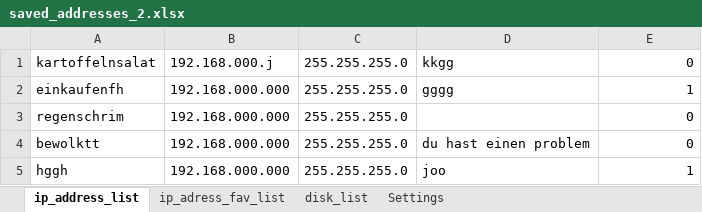
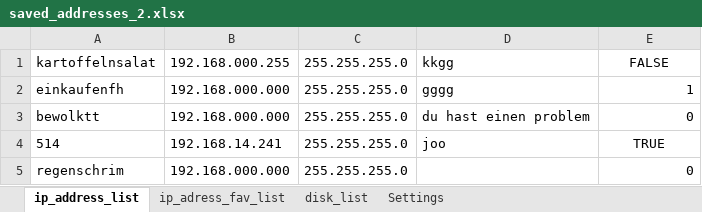
Before and after one commit to Jakubhl/Work, an Excel workbook: TRIMAZKON/saved_addresses_2.xlsx, sheet ip_address_list, drawn as a sheet; values as stored, in another font and other column widths than the file's, no borders; removed rows and columns are numbered as before the commit, all else as after; the diff names each change by its address in the sheet, - before the commit and + after, or states it on an @@ line.

```diff
--- a/TRIMAZKON/saved_addresses_2.xlsx (sheet ip_address_list)
+++ b/TRIMAZKON/saved_addresses_2.xlsx (sheet ip_address_list)
-B1: 192.168.000.j
+B1: 192.168.000.255
-E1: 0
+E1: FALSE
-E1 alignment: right
+E1 alignment: center
@@ row 4 moved to row 3: bewolktt @@
+row 4: 514 | 192.168.14.241 | 255.255.255.0 | joo | TRUE
-row 5: hggh | 192.168.000.000 | 255.255.255.0 | joo | 1
```
Also changed, not shown: sheet ip_adress_fav_list, sheet Settings, 11 other files.
